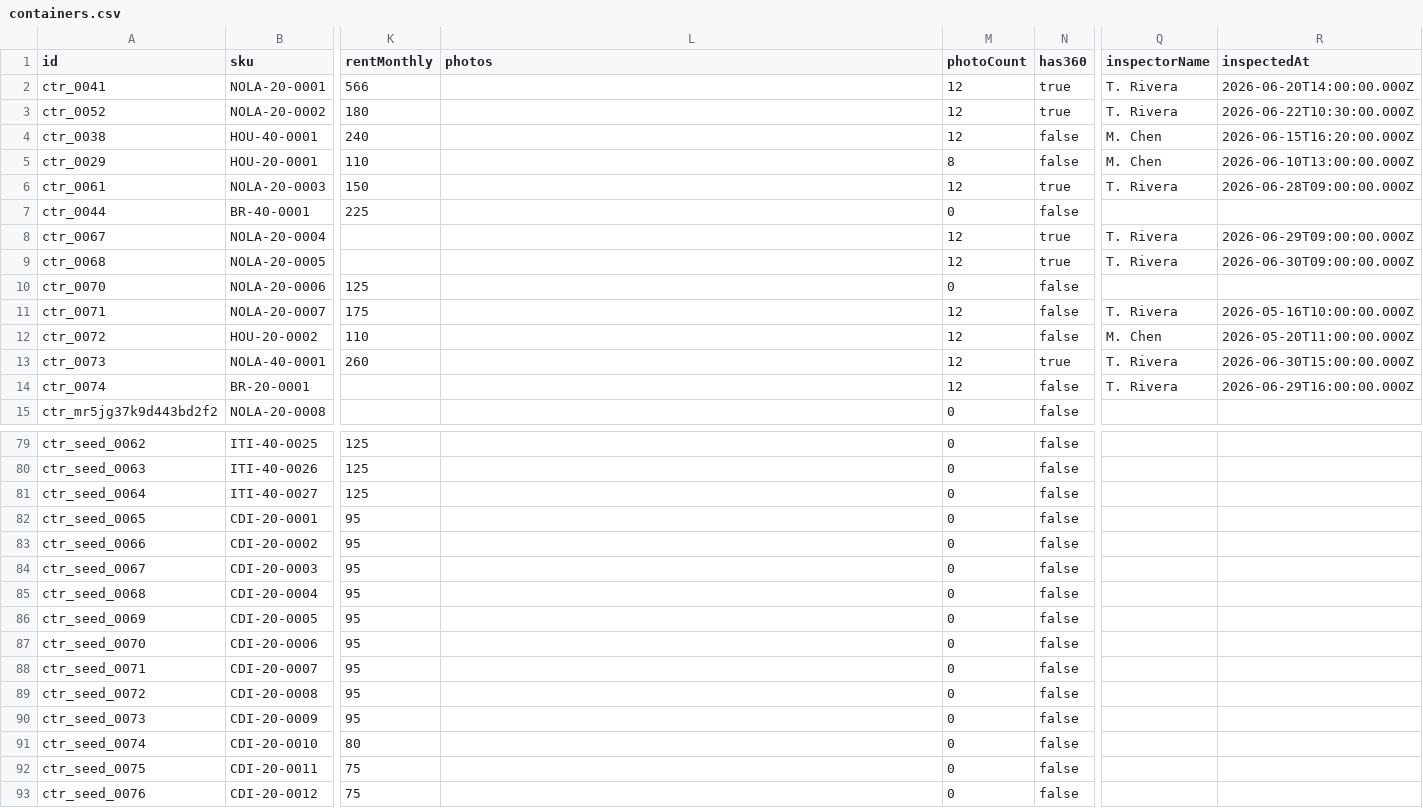
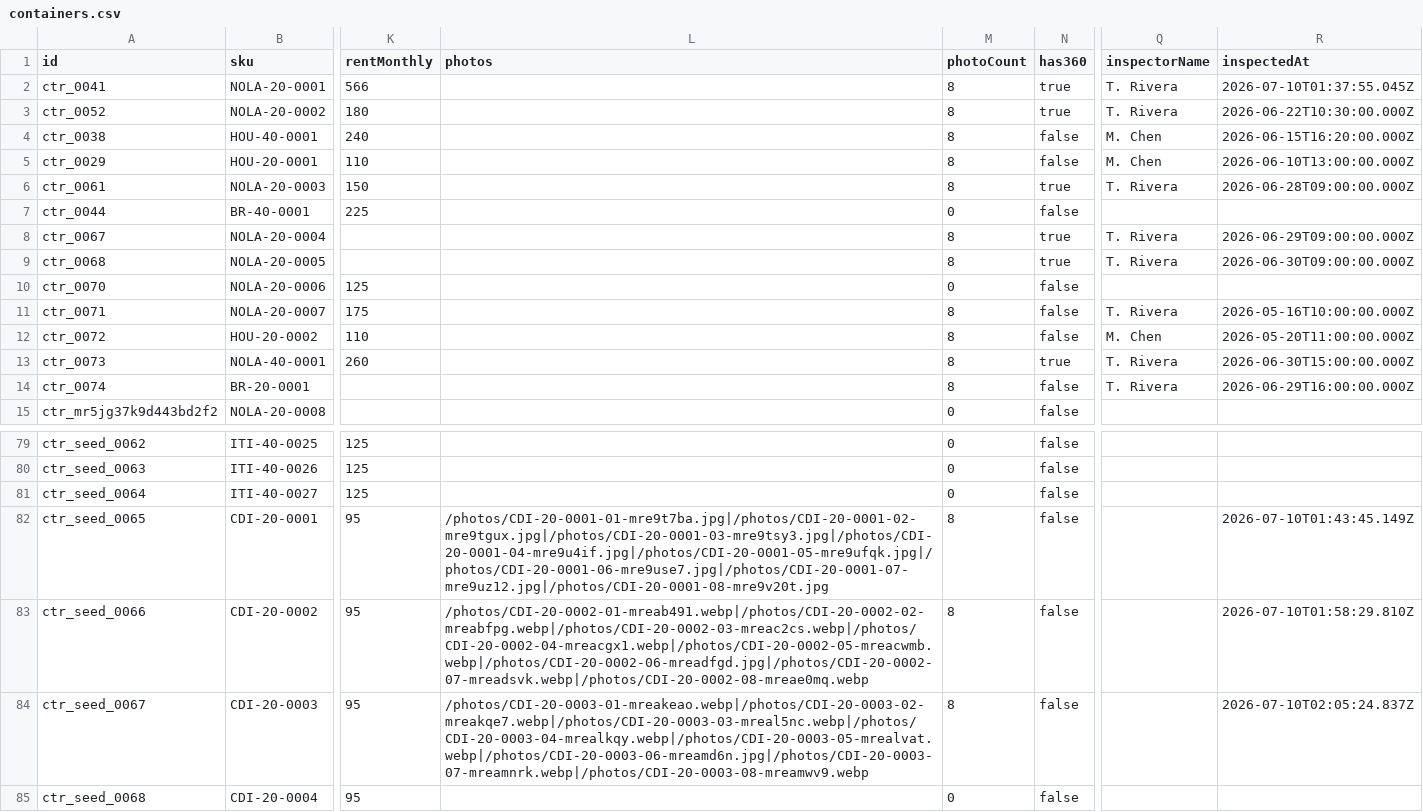
Before and after one commit to TimToolman/SteelBox, a CSV file: apps/api/data/containers.csv, drawn as a sheet; only a part is shown, gaps mark what is left out; the shorter side is filled out with more unchanged rows; the diff names each change by its address in the sheet, - before the commit and + after, or states it on an @@ line.

```diff
--- a/apps/api/data/containers.csv
+++ b/apps/api/data/containers.csv
-M2:M4 (photoCount): 12
+M2:M4 (photoCount): 8
-R2 (inspectedAt): 2026-06-20T14:00:00.000Z
+R2 (inspectedAt): 2026-07-10T01:37:55.045Z
-M6 (photoCount): 12
+M6 (photoCount): 8
-M8:M9 (photoCount): 12
+M8:M9 (photoCount): 8
-M11:M14 (photoCount): 12
+M11:M14 (photoCount): 8
-L82 (photos): (empty)
+L82 (photos): /photos/CDI-20-0001-01-mre9t7ba.jpg|/photos/CDI-20-0001-02-mre9tgux.jpg|/photos/CDI-20-0001-03-mre9tsy3.jpg|/photos/CDI-20-0001-04-mre9u4if.jpg|/photos/CDI-20-0001-05-mre9ufqk.jpg|/photos/CDI-20-0001-06-mre9use7.jpg|/photos/CDI-20-0001-07-mre9uz12.jpg|/photos/CDI-20-0001-08-mre9v20t.jpg
-M82:M84 (photoCount): 0
+M82:M84 (photoCount): 8
-R82 (inspectedAt): (empty)
+R82 (inspectedAt): 2026-07-10T01:43:45.149Z
-L83 (photos): (empty)
+L83 (photos): /photos/CDI-20-0002-01-mreab491.webp|/photos/CDI-20-0002-02-mreabfpg.webp|/photos/CDI-20-0002-03-mreac2cs.webp|/photos/CDI-20-0002-04-mreacgx1.webp|/photos/CDI-20-0002-05-mreacwmb.webp|/photos/CDI-20-0002-06-mreadfgd.jpg|/photos/CDI-20-0002-07-mreadsvk.webp|/photos/CDI-20-0002-08-mreae0mq.webp
-R83 (inspectedAt): (empty)
+R83 (inspectedAt): 2026-07-10T01:58:29.810Z
-L84 (photos): (empty)
+L84 (photos): /photos/CDI-20-0003-01-mreakeao.webp|/photos/CDI-20-0003-02-mreakqe7.webp|/photos/CDI-20-0003-03-mreal5nc.webp|/photos/CDI-20-0003-04-mrealkqy.webp|/photos/CDI-20-0003-05-mrealvat.webp|/photos/CDI-20-0003-06-mreamd6n.jpg|/photos/CDI-20-0003-07-mreamnrk.webp|/photos/CDI-20-0003-08-mreamwv9.webp
-R84 (inspectedAt): (empty)
+R84 (inspectedAt): 2026-07-10T02:05:24.837Z
```
Also changed, not shown: 44 other files.
